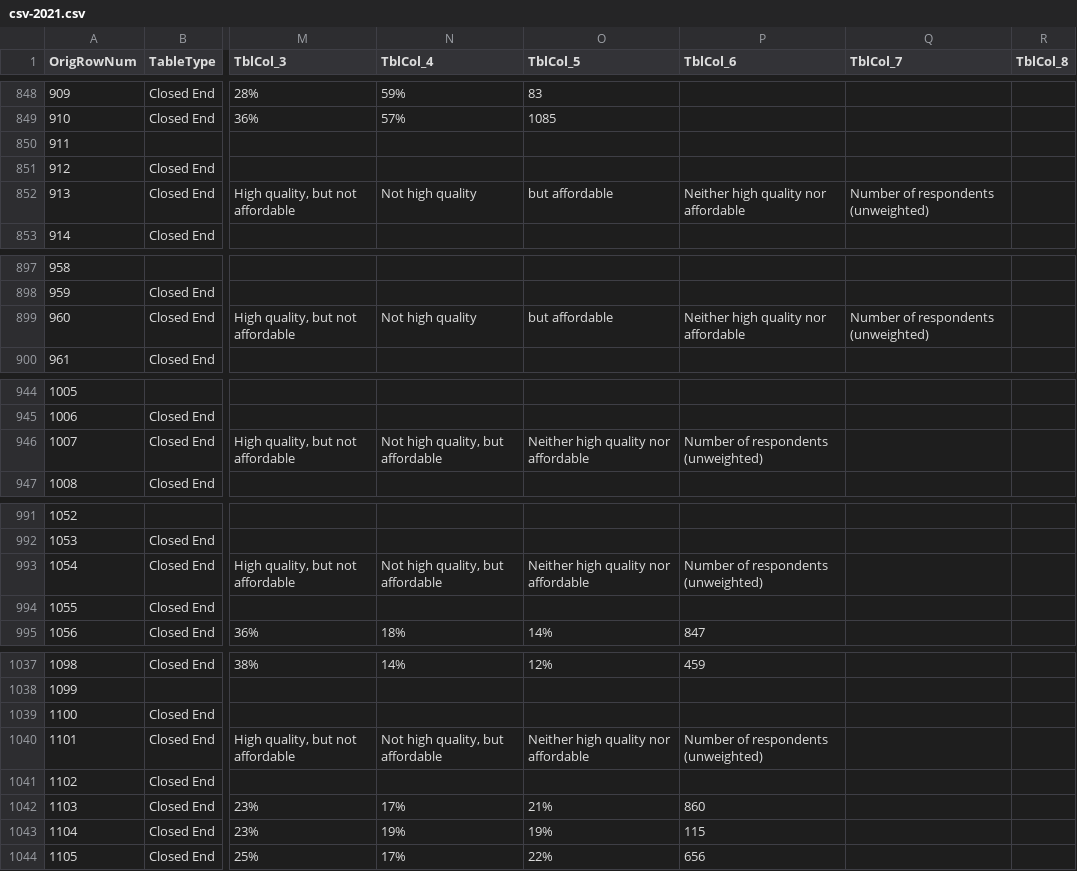
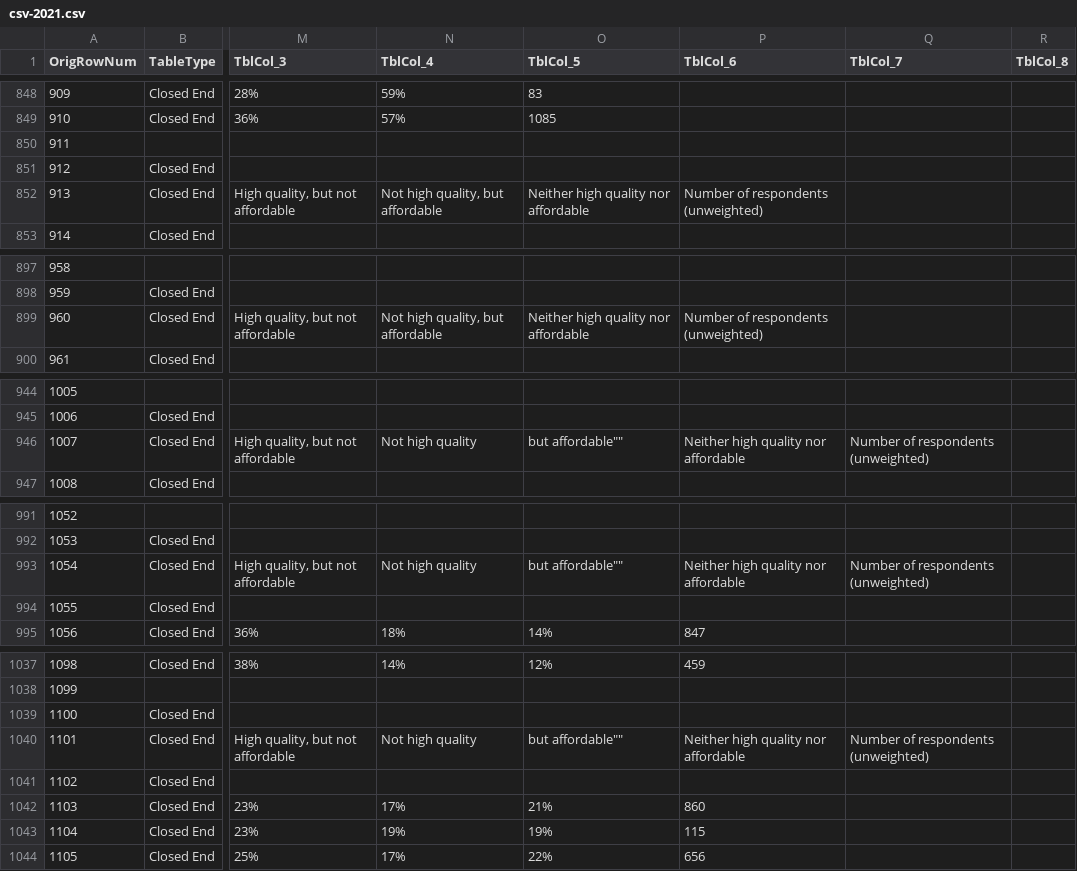
Before and after one commit to wilder-research/emp-databook, a CSV file: src/bin/csv-2021.csv, drawn as a sheet; only a part is shown, gaps mark what is left out; the diff names each change by its address in the sheet, - before the commit and + after, or states it on an @@ line.

```diff
--- a/src/bin/csv-2021.csv
+++ b/src/bin/csv-2021.csv
-N852 (TblCol_4): Not high quality
+N852 (TblCol_4): Not high quality, but affordable
-O852 (TblCol_5): but affordable
+O852 (TblCol_5): Neither high quality nor affordable
-P852 (TblCol_6): Neither high quality nor affordable
+P852 (TblCol_6): Number of respondents (unweighted)
-Q852 (TblCol_7): Number of respondents (unweighted)
+Q852 (TblCol_7): (empty)
-N899 (TblCol_4): Not high quality
+N899 (TblCol_4): Not high quality, but affordable
-O899 (TblCol_5): but affordable
+O899 (TblCol_5): Neither high quality nor affordable
-P899 (TblCol_6): Neither high quality nor affordable
+P899 (TblCol_6): Number of respondents (unweighted)
-Q899 (TblCol_7): Number of respondents (unweighted)
+Q899 (TblCol_7): (empty)
-N946 (TblCol_4): Not high quality, but affordable
+N946 (TblCol_4): Not high quality
-O946 (TblCol_5): Neither high quality nor affordable
+O946 (TblCol_5): but affordable""
-P946 (TblCol_6): Number of respondents (unweighted)
+P946 (TblCol_6): Neither high quality nor affordable
-Q946 (TblCol_7): (empty)
+Q946 (TblCol_7): Number of respondents (unweighted)
-N993 (TblCol_4): Not high quality, but affordable
+N993 (TblCol_4): Not high quality
-O993 (TblCol_5): Neither high quality nor affordable
+O993 (TblCol_5): but affordable""
-P993 (TblCol_6): Number of respondents (unweighted)
+P993 (TblCol_6): Neither high quality nor affordable
-Q993 (TblCol_7): (empty)
+Q993 (TblCol_7): Number of respondents (unweighted)
-N1040 (TblCol_4): Not high quality, but affordable
+N1040 (TblCol_4): Not high quality
-O1040 (TblCol_5): Neither high quality nor affordable
+O1040 (TblCol_5): but affordable""
-P1040 (TblCol_6): Number of respondents (unweighted)
+P1040 (TblCol_6): Neither high quality nor affordable
-Q1040 (TblCol_7): (empty)
+Q1040 (TblCol_7): Number of respondents (unweighted)
```
Also changed, not shown: src/bin/csv-2018.csv, 3 other files.
